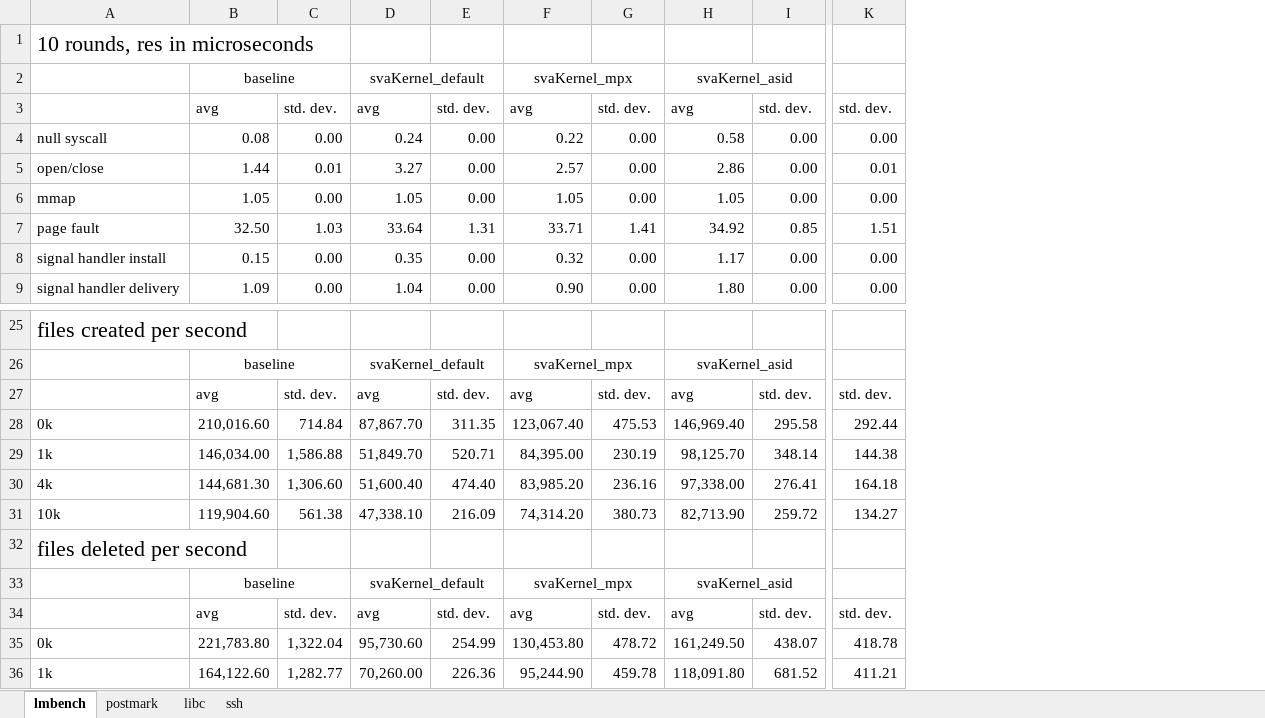
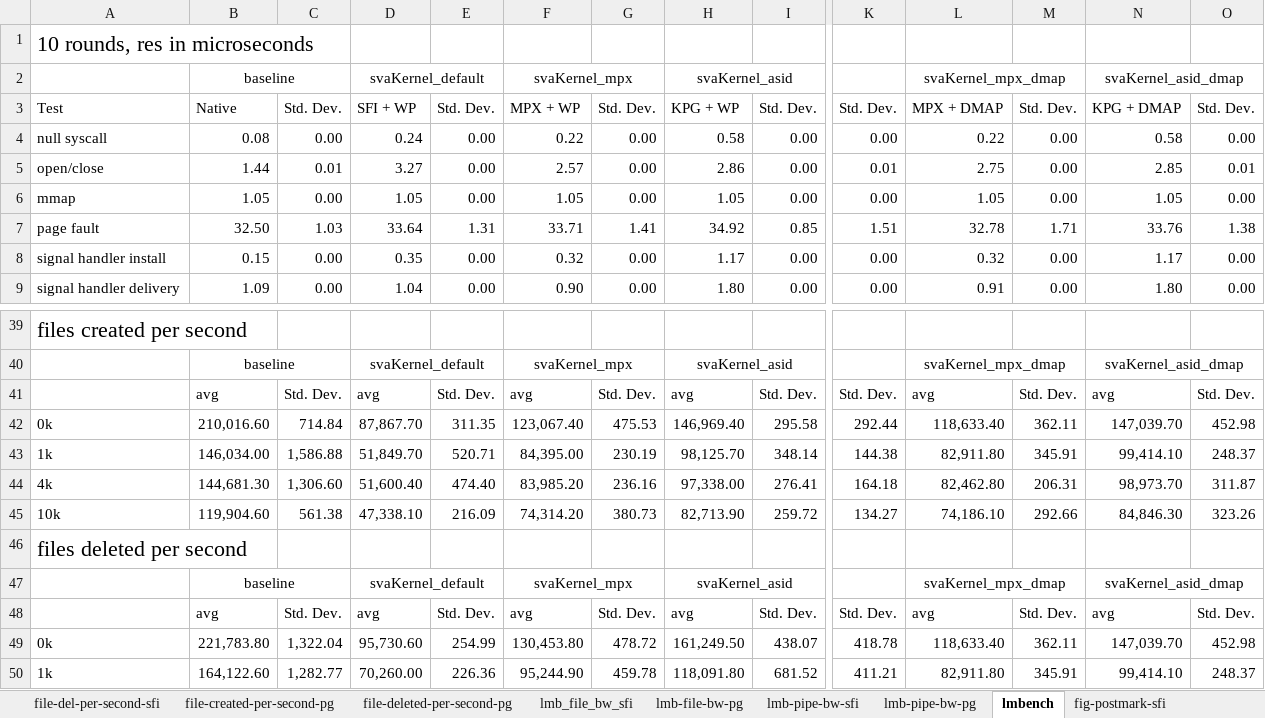
Before and after one commit to XiaowanDong/sva_results, an Excel workbook: usenix_17.xlsx, sheet lmbench, drawn as a sheet; only a part is shown, gaps mark what is left out; values as stored, in another font and other column widths than the file's, no borders; removed rows and columns are numbered as before the commit, all else as after; rows hold the shown columns only; the diff covers the shown part only; the diff names each change by its address in the sheet, - before the commit and + after, or states it on an @@ line.

```diff
--- a/usenix_17.xlsx (sheet lmbench)
+++ b/usenix_17.xlsx (sheet lmbench)
+sheet tab: file-del-per-second-sfi
+sheet tab: file-created-per-second-pg
+sheet tab: file-deleted-per-second-pg
+sheet tab: lmb_file_bw_sfi
+sheet tab: lmb-file-bw-pg
+sheet tab: lmb-pipe-bw-sfi
+sheet tab: lmb-pipe-bw-pg
+sheet tab: fig-postmark-sfi
+column L, row 2: svaKernel_mpx_dmap; rows 4-9: 0.22 | 2.75 | 1.05 | 32.78 | 0.32 | 0.91; rows 40-50: svaKernel_mpx_dmap | avg | 118,633.40 | 82,911.80 | 82,462.80 | 74,186.10 |  | svaKernel_mpx_dmap | avg | 118,633.40 | 82,911.80
+column M, rows 4-9: 0.00 | 0.00 | 0.00 | 1.71 | 0.00 | 0.00; rows 41-50: Std. Dev. | 362.11 | 345.91 | 206.31 | 292.66 |  |  | Std. Dev. | 362.11 | 345.91
+column N, row 2: svaKernel_asid_dmap; rows 4-9: 0.58 | 2.85 | 1.05 | 33.76 | 1.17 | 1.80; rows 40-50: svaKernel_asid_dmap | avg | 147,039.70 | 99,414.10 | 98,973.70 | 84,846.30 |  | svaKernel_asid_dmap | avg | 147,039.70 | 99,414.10
+column O, rows 4-9: 0.00 | 0.01 | 0.00 | 1.38 | 0.00 | 0.00; rows 41-50: Std. Dev. | 452.98 | 248.37 | 311.87 | 323.26 |  |  | Std. Dev. | 452.98 | 248.37
-row 3:  | avg | std. dev. | avg | std. dev. | avg | std. dev. | avg | std. dev. | std. dev.
+row 3: Test | Native | Std. Dev. | SFI + WP | Std. Dev. | MPX + WP | Std. Dev. | KPG + WP | Std. Dev. | Std. Dev. | MPX + DMAP | Std. Dev. | KPG + DMAP | Std. Dev.
-C41: std. dev.
+C41: Std. Dev.
-E41: std. dev.
+E41: Std. Dev.
-G41: std. dev.
+G41: Std. Dev.
-I41: std. dev.
+I41: Std. Dev.
-K41: std. dev.
+K41: Std. Dev.
-C48: std. dev.
+C48: Std. Dev.
-E48: std. dev.
+E48: Std. Dev.
-G48: std. dev.
+G48: Std. Dev.
-I48: std. dev.
+I48: Std. Dev.
-K48: std. dev.
+K48: Std. Dev.
```
Also changed, not shown: 172 added rows, 11 removed rows and 34 edited cells elsewhere in this sheet, sheet ssh, sheet postmark, sheet libc, other sheet tabs, charts or pictures, 1 other file.
